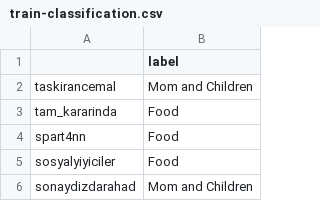
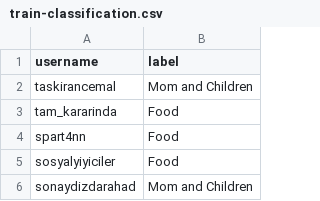
Before and after one commit to borasacir/CS-412-Project, a CSV file: project-deliverables/train-classification.csv, drawn as a sheet; only a part is shown.

```diff
--- a/project-deliverables/train-classification.csv
+++ b/project-deliverables/train-classification.csv
@@ -1,2 +1,2 @@
-,label
+username,label
 taskirancemal,Mom and Children
```
Also changed, not shown: 3 other files.
